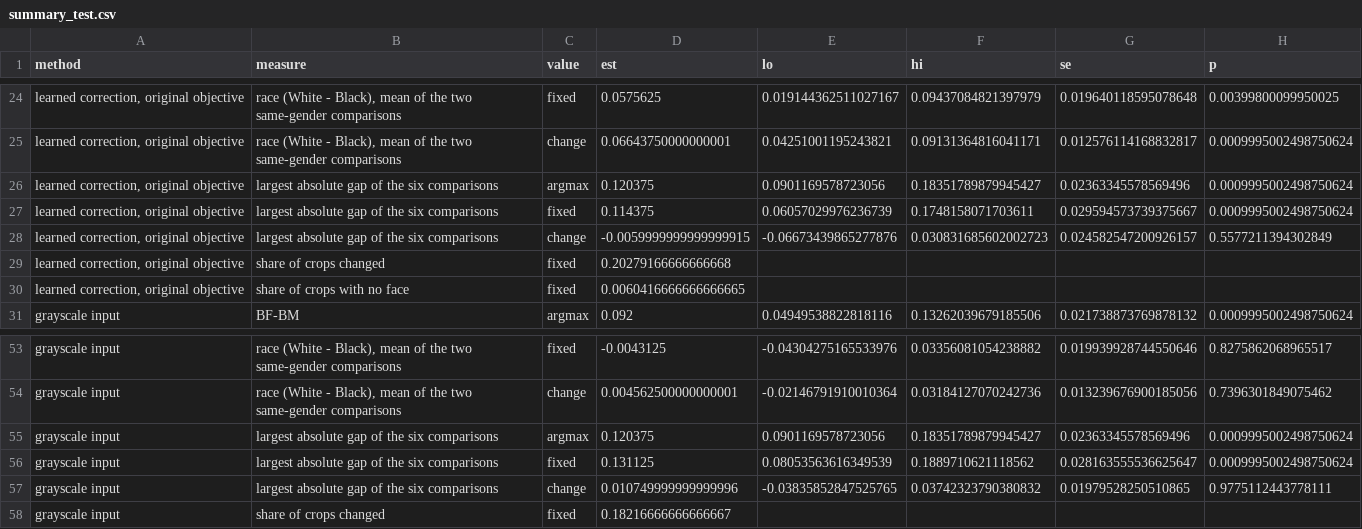
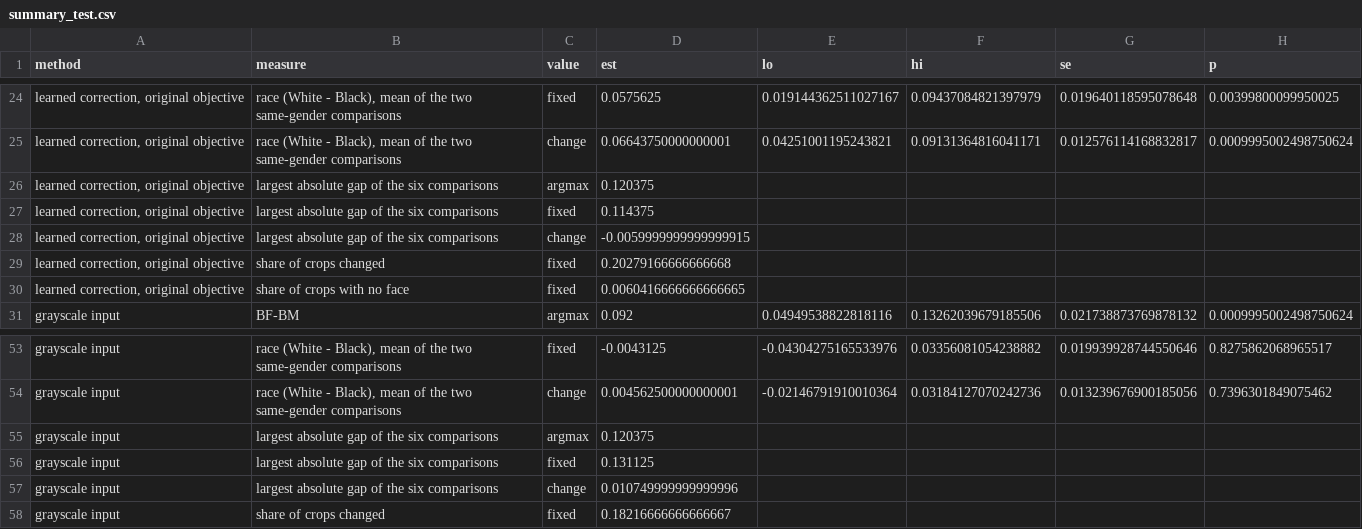
Before and after one commit to verozhao/reducing-twitter-image-crop-bias, a CSV file: results/score_fixes/summary_test.csv, drawn as a sheet; only a part is shown, gaps mark what is left out; the diff covers the shown part only.

```diff
--- a/results/score_fixes/summary_test.csv
+++ b/results/score_fixes/summary_test.csv
@@ -25,5 +25,5 @@ method,measure,value,est,lo,hi,se,p
 "learned correction, original objective","race (White - Black), mean of the two same-gender comparisons",change,0.06643750000000001,0.04251001195243821,0.09131364816041171,0.012576114168832817,0.0009995002498750624
-"learned correction, original objective",largest absolute gap of the six comparisons,argmax,0.120375,0.0901169578723056,0.18351789879945427,0.02363345578569496,0.0009995002498750624
-"learned correction, original objective",largest absolute gap of the six comparisons,fixed,0.114375,0.06057029976236739,0.1748158071703611,0.029594573739375667,0.0009995002498750624
-"learned correction, original objective",largest absolute gap of the six comparisons,change,-0.0059999999999999915,-0.06673439865277876,0.030831685602002723,0.024582547200926157,0.5577211394302849
+"learned correction, original objective",largest absolute gap of the six comparisons,argmax,0.120375,,,,
+"learned correction, original objective",largest absolute gap of the six comparisons,fixed,0.114375,,,,
+"learned correction, original objective",largest absolute gap of the six comparisons,change,-0.0059999999999999915,,,,
 "learned correction, original objective",share of crops changed,fixed,0.20279166666666668,,,,
@@ -54,5 +54,5 @@ grayscale input,"race (White - Black), mean of the two same-gender comparisons",
 grayscale input,"race (White - Black), mean of the two same-gender comparisons",change,0.004562500000000001,-0.02146791910010364,0.03184127070242736,0.013239676900185056,0.7396301849075462
-grayscale input,largest absolute gap of the six comparisons,argmax,0.120375,0.0901169578723056,0.18351789879945427,0.02363345578569496,0.0009995002498750624
-grayscale input,largest absolute gap of the six comparisons,fixed,0.131125,0.08053563616349539,0.1889710621118562,0.028163555536625647,0.0009995002498750624
-grayscale input,largest absolute gap of the six comparisons,change,0.010749999999999996,-0.03835852847525765,0.03742323790380832,0.01979528250510865,0.9775112443778111
+grayscale input,largest absolute gap of the six comparisons,argmax,0.120375,,,,
+grayscale input,largest absolute gap of the six comparisons,fixed,0.131125,,,,
+grayscale input,largest absolute gap of the six comparisons,change,0.010749999999999996,,,,
 grayscale input,share of crops changed,fixed,0.18216666666666667,,,,
```
Also changed, not shown: 48 edited cells elsewhere in this file, results/fairface/replication.csv, results/fairface/score_fixes/summary_test.csv, 14 other files.
